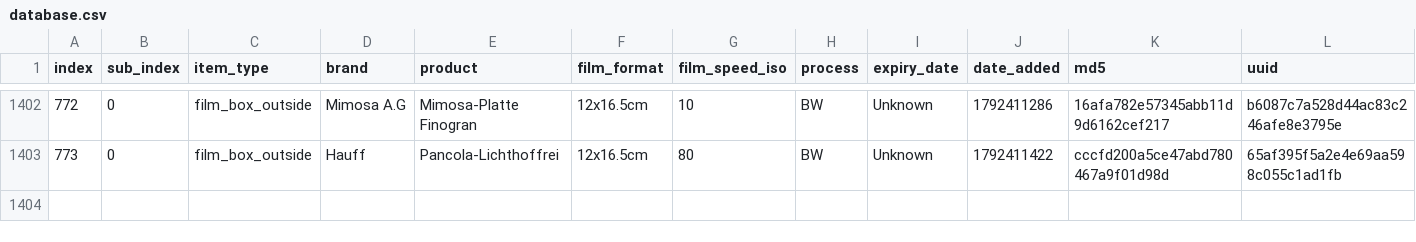
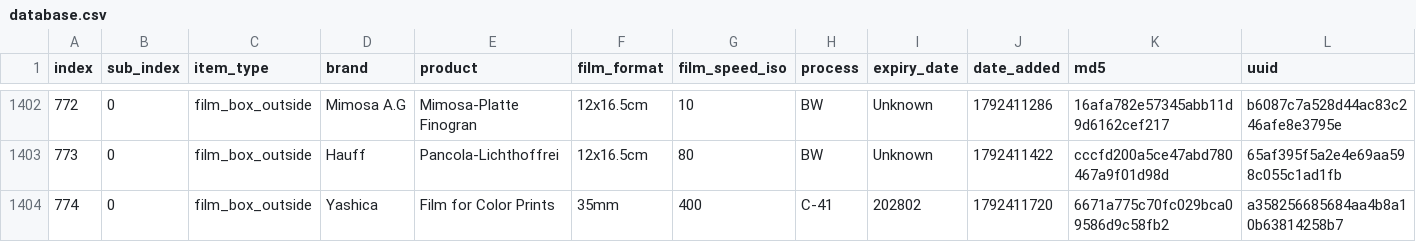
Before and after one commit to dekuNukem/Film-Packaging, a CSV file: film_packaging/database.csv, drawn as a sheet; only a part is shown, gaps mark what is left out; rows hold the shown columns only; the diff names each change by its address in the sheet, - before the commit and + after, or states it on an @@ line.

```diff
--- a/film_packaging/database.csv
+++ b/film_packaging/database.csv
+row 1404: 774 | 0 | film_box_outside | Yashica | Film for Color Prints | 35mm | 400 | C-41 | 202802 | 1792411720 | 6671a775c70fc029bca09586d9c58fb2 | a358256685684aa4b8a10b63814258b7
```
Also changed, not shown: 9 other files.
